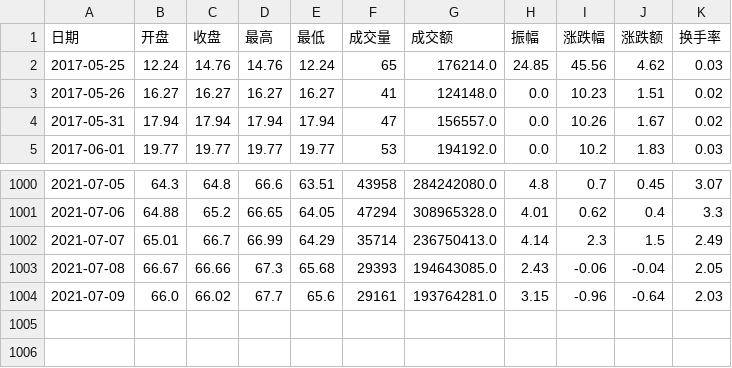
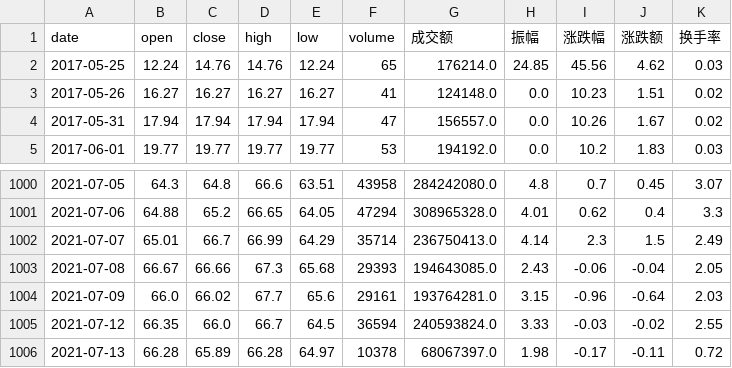
Before and after one commit to A-kali/finance_and_quant, a CSV file: akshare_dataframe/002876_20210712.csv (was akshare_dataframe/002876_20210709.csv), drawn as a sheet; only a part is shown, gaps mark what is left out; removed rows and columns are numbered as before the commit, all else as after; the diff names each change by its address in the sheet, - before the commit and + after, or states it on an @@ line.

```diff
--- a/akshare_dataframe/002876_20210709.csv
+++ b/akshare_dataframe/002876_20210712.csv
-row 1: 日期 | 开盘 | 收盘 | 最高 | 最低 | 成交量 | 成交额 | 振幅 | 涨跌幅 | 涨跌额 | 换手率
+row 1: date | open | close | high | low | volume | 成交额 | 振幅 | 涨跌幅 | 涨跌额 | 换手率
+row 1005: 2021-07-12 | 66.35 | 66.0 | 66.7 | 64.5 | 36594 | 240593824.0 | 3.33 | -0.03 | -0.02 | 2.55
+row 1006: 2021-07-13 | 66.28 | 65.89 | 66.28 | 64.97 | 10378 | 68067397.0 | 1.98 | -0.17 | -0.11 | 0.72
```
Also changed, not shown: akshare_dataframe/002475_20210712.csv, akshare_dataframe/002747_20210712.csv, 8 other files.
